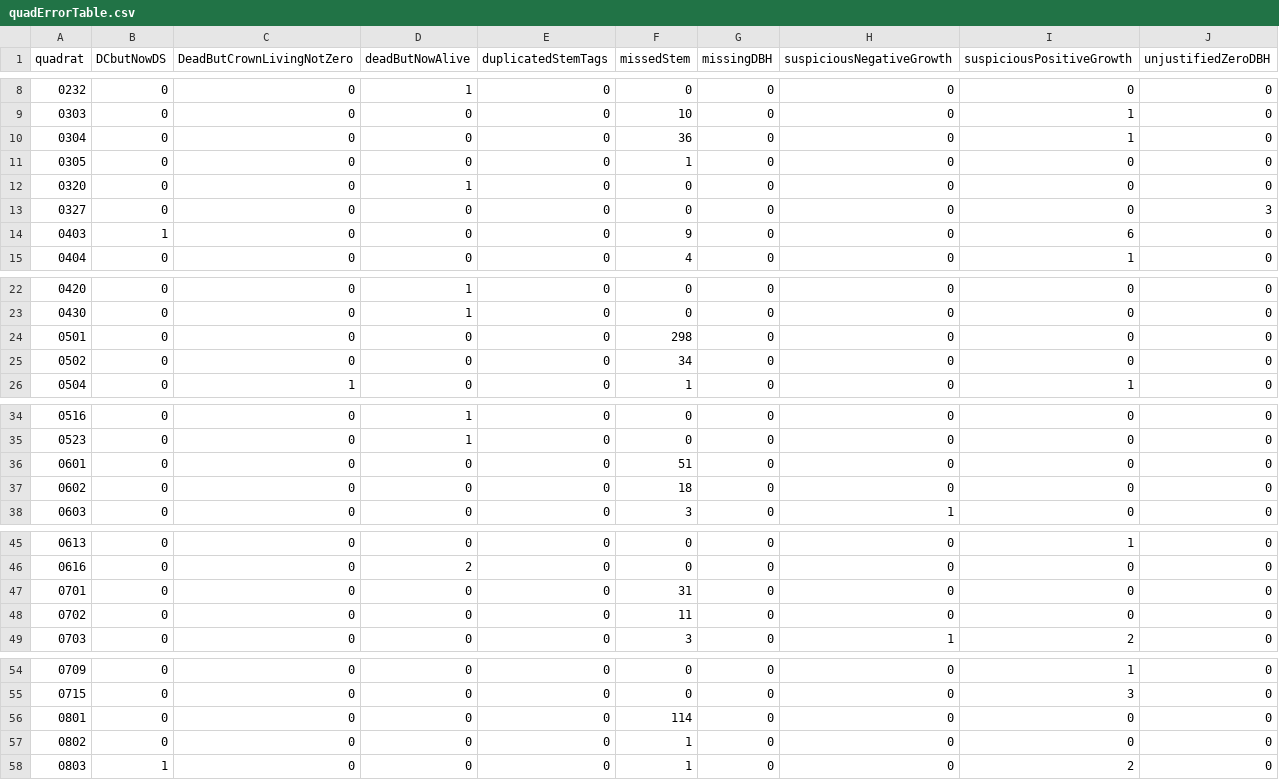
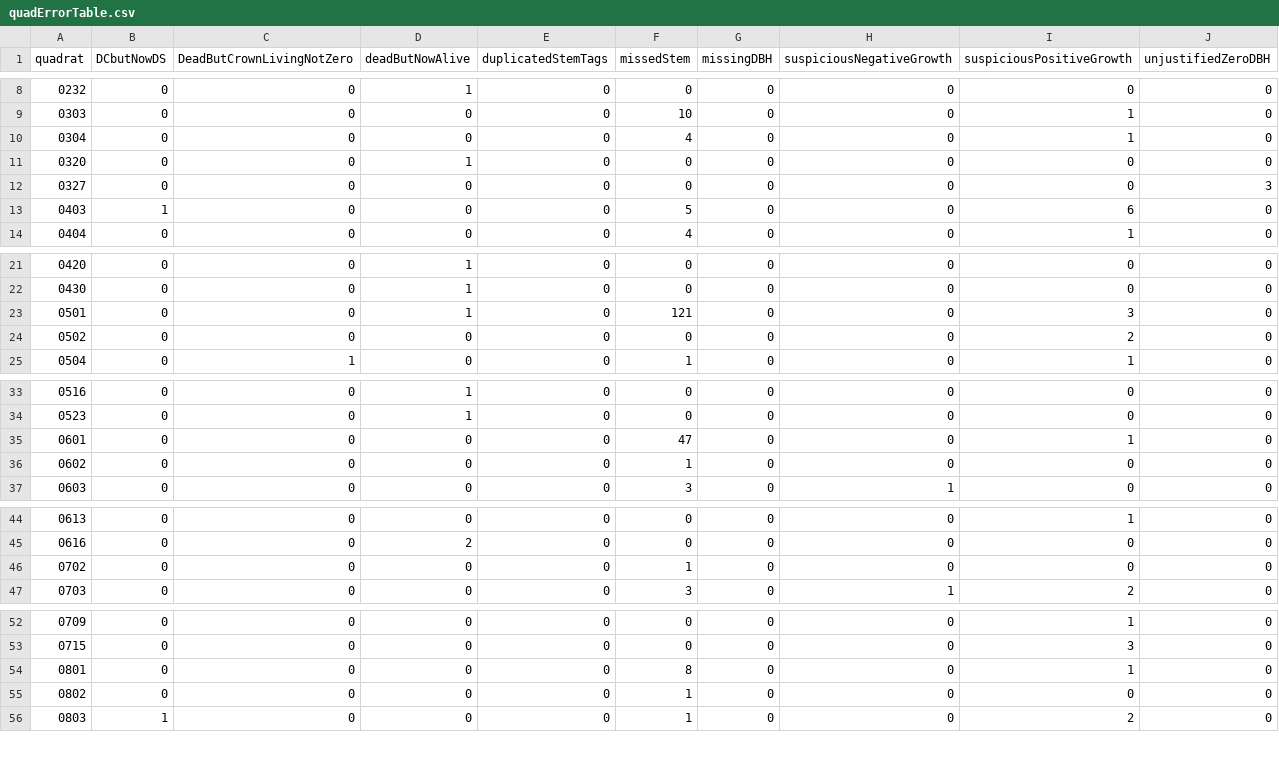
Before and after one commit to SCBI-ForestGEO/2023census, a CSV file: QAQC_reports/quadErrorTable.csv, drawn as a sheet; only a part is shown, gaps mark what is left out; the diff covers the shown part only.

```diff
--- a/QAQC_reports/quadErrorTable.csv
+++ b/QAQC_reports/quadErrorTable.csv
@@ -9,7 +9,6 @@
 "0303",0,0,0,0,10,0,0,1,0
-"0304",0,0,0,0,36,0,0,1,0
-"0305",0,0,0,0,1,0,0,0,0
+"0304",0,0,0,0,4,0,0,1,0
 "0320",0,0,1,0,0,0,0,0,0
 "0327",0,0,0,0,0,0,0,0,3
-"0403",1,0,0,0,9,0,0,6,0
+"0403",1,0,0,0,5,0,0,6,0
 "0404",0,0,0,0,4,0,0,1,0
@@ -23,4 +22,4 @@
 "0430",0,0,1,0,0,0,0,0,0
-"0501",0,0,0,0,298,0,0,0,0
-"0502",0,0,0,0,34,0,0,0,0
+"0501",0,0,1,0,121,0,0,3,0
+"0502",0,0,0,0,0,0,0,2,0
 "0504",0,1,0,0,1,0,0,1,0
@@ -35,4 +34,4 @@
 "0523",0,0,1,0,0,0,0,0,0
-"0601",0,0,0,0,51,0,0,0,0
-"0602",0,0,0,0,18,0,0,0,0
+"0601",0,0,0,0,47,0,0,1,0
+"0602",0,0,0,0,1,0,0,0,0
 "0603",0,0,0,0,3,0,1,0,0
@@ -46,4 +45,3 @@
 "0616",0,0,2,0,0,0,0,0,0
-"0701",0,0,0,0,31,0,0,0,0
-"0702",0,0,0,0,11,0,0,0,0
+"0702",0,0,0,0,1,0,0,0,0
 "0703",0,0,0,0,3,0,1,2,0
@@ -55,3 +53,3 @@
 "0715",0,0,0,0,0,0,0,3,0
-"0801",0,0,0,0,114,0,0,0,0
+"0801",0,0,0,0,8,0,0,1,0
 "0802",0,0,0,0,1,0,0,0,0
```
Also changed, not shown: 3 edited cells elsewhere in this file, QAQC_reports/DailyRate.csv, QAQC_reports/allWarnings.csv, 7 other files.
